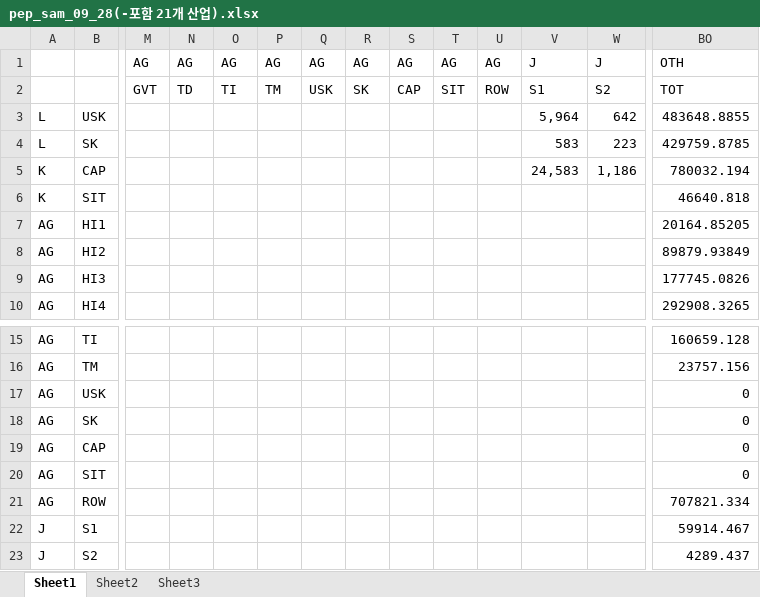
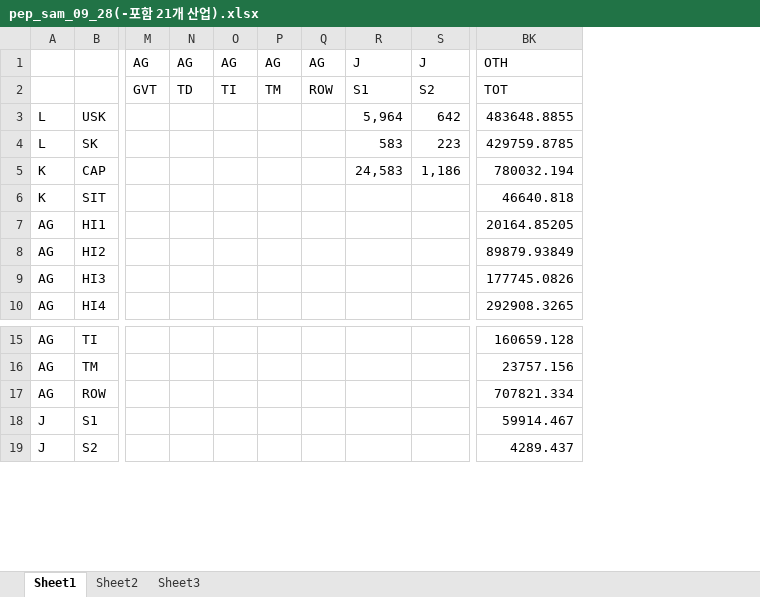
Before and after one commit to ehddy/spatial_information_project, an Excel workbook: sam 구축/pep_sam_09_28(-포함 21개 산업).xlsx, sheet Sheet1, drawn as a sheet; only a part is shown, gaps mark what is left out; values as stored, in another font and other column widths than the file's, no borders; rows hold the shown columns only; the diff names each change by its address in the sheet, - before the commit and + after, or states it on an @@ line.

```diff
--- a/sam 구축/pep_sam_09_28(-포함 21개 산업).xlsx (sheet Sheet1)
+++ b/sam 구축/pep_sam_09_28(-포함 21개 산업).xlsx (sheet Sheet1)
-column Q, rows 1-2: AG | USK
-column R, rows 1-2: AG | SK
-column S, rows 1-2: AG | CAP
-column T, rows 1-2: AG | SIT
-row 17: AG | USK |  |  |  |  |  |  |  |  |  |  |  | 0
-row 18: AG | SK |  |  |  |  |  |  |  |  |  |  |  | 0
-row 19: AG | CAP |  |  |  |  |  |  |  |  |  |  |  | 0
-row 20: AG | SIT |  |  |  |  |  |  |  |  |  |  |  | 0
```
Also changed, not shown: formulas that keep their value, RAS 전처리 SAM/가계, 노동 미시 버전 사회계정행렬(국산) RAS 적용.xlsx, sam 구축/pep_sam_09_28(0변환 21개 산업).xlsx, 5 other files.
